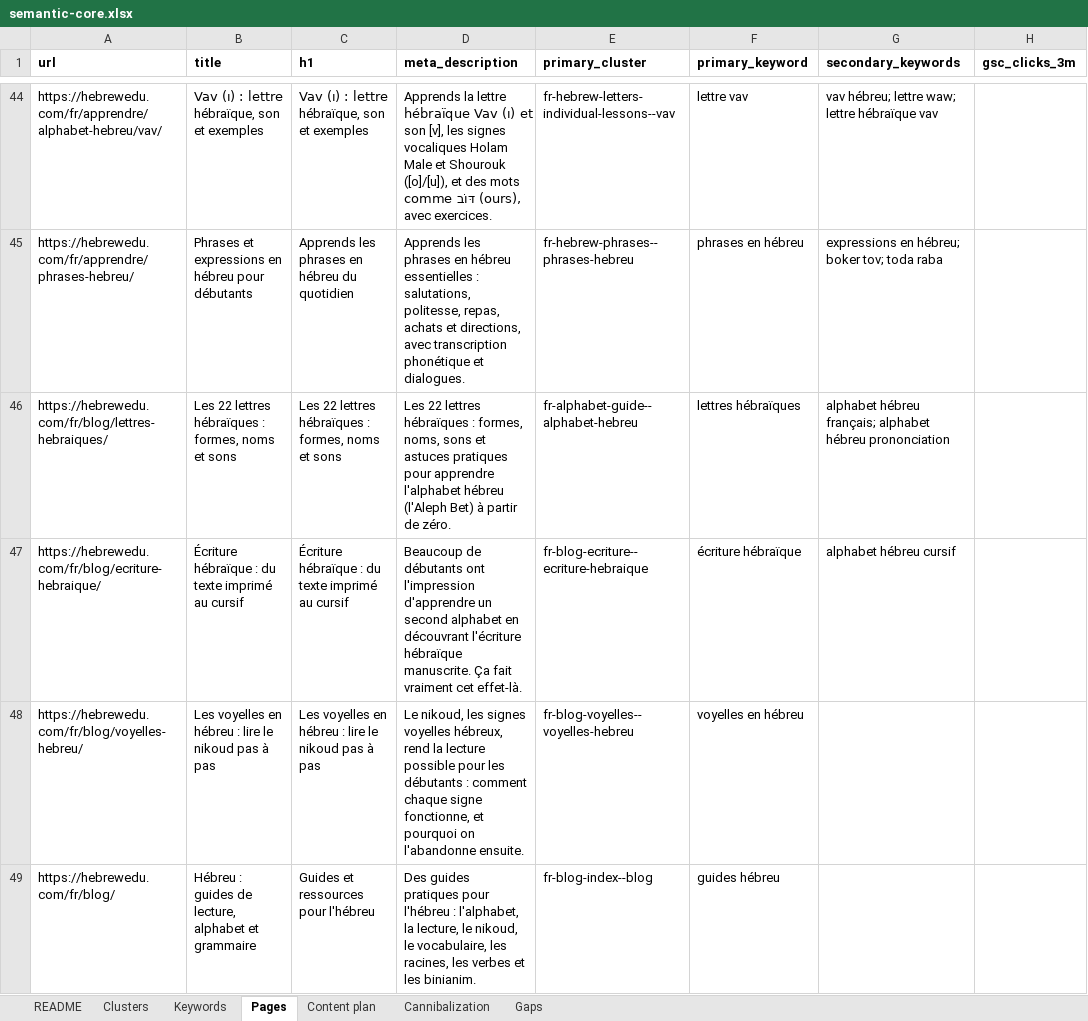
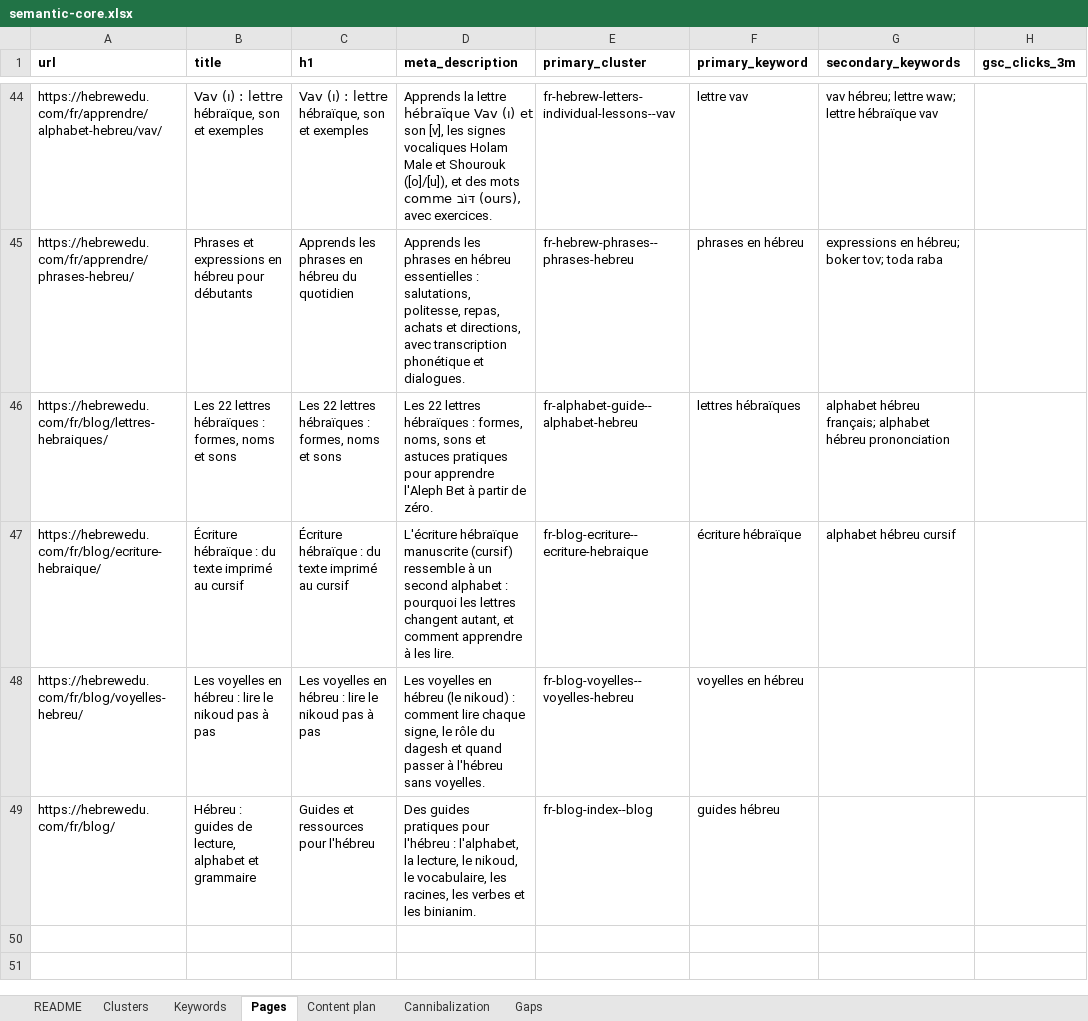
Before and after one commit to vicso-name/hebrewedu-site, an Excel workbook: docs/seo/semantic-core.xlsx, sheet Pages, drawn as a sheet; only a part is shown, gaps mark what is left out; values as stored, in another font and other column widths than the file's, no borders; the diff names each change by its address in the sheet, - before the commit and + after, or states it on an @@ line.

```diff
--- a/docs/seo/semantic-core.xlsx (sheet Pages)
+++ b/docs/seo/semantic-core.xlsx (sheet Pages)
-D46 (meta_description): …pour apprendre l'alphabet hébreu (l'Aleph Bet) à partir…
+D46 (meta_description): …pour apprendre l'Aleph Bet à partir…
-D47 (meta_description): Beaucoup de débutants ont l'impression d'apprendre un second alphabet en découvrant l'écriture hébraïque manuscrite. Ça fait vraiment cet effet-là.
+D47 (meta_description): L'écriture hébraïque manuscrite (cursif) ressemble à un second alphabet : pourquoi les lettres changent autant, et comment apprendre à les lire.
-D48 (meta_description): Le nikoud, les signes voyelles hébreux, rend la lecture possible pour les débutants : comment chaque signe fonctionne, et pourquoi on l'abandonne ensuite.
+D48 (meta_description): Les voyelles en hébreu (le nikoud) : comment lire chaque signe, le rôle du dagesh et quand passer à l'hébreu sans voyelles.
```
Also changed, not shown: 8 other files.
